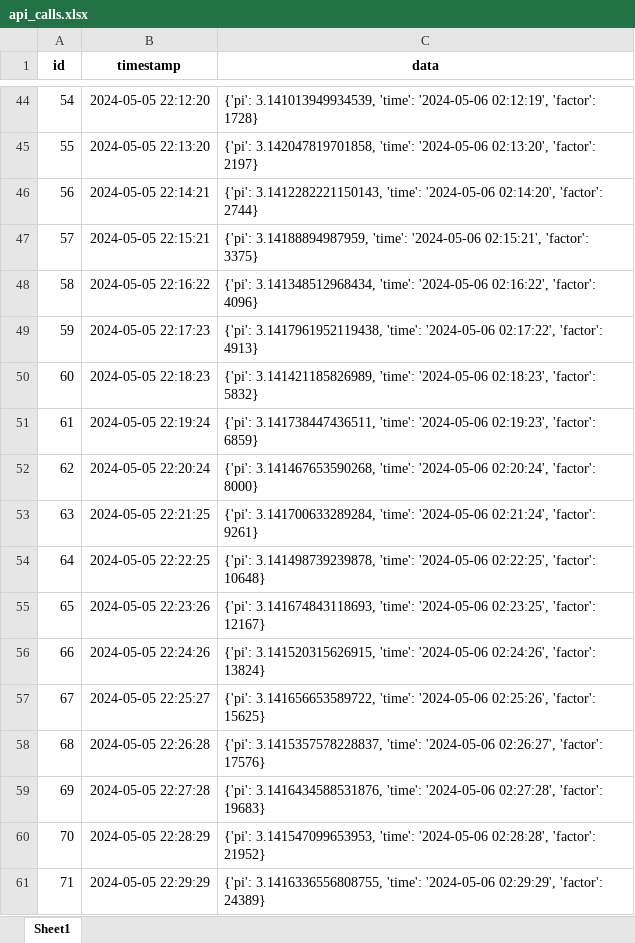
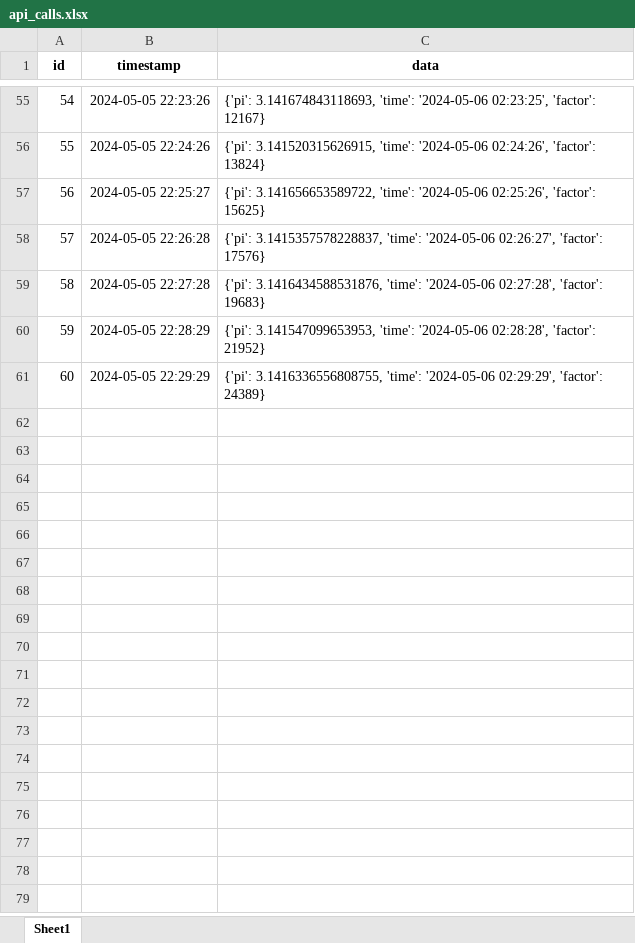
Before and after one commit to thaonguyyen/discord_chatbot, an Excel workbook: api_calls.xlsx, sheet Sheet1, drawn as a sheet; only a part is shown, gaps mark what is left out; values as stored, in another font and other column widths than the file's, no borders; removed rows and columns are numbered as before the commit, all else as after; the diff covers the shown part only; the diff names each change by its address in the sheet, - before the commit and + after, or states it on an @@ line.

Commit message:
converted to csv for viewing

```diff
--- a/api_calls.xlsx (sheet Sheet1)
+++ b/api_calls.xlsx (sheet Sheet1)
-B55 (timestamp): 2024-05-05 22:12:20
+B55 (timestamp): 2024-05-05 22:23:26
-C55 (data): {'pi': 3.141013949934539, 'time': '2024-05-06 02:12:19', 'factor': 1728}
+C55 (data): {'pi': 3.141674843118693, 'time': '2024-05-06 02:23:25', 'factor': 12167}
-B56 (timestamp): 2024-05-05 22:13:20
+B56 (timestamp): 2024-05-05 22:24:26
-C56 (data): {'pi': 3.142047819701858, 'time': '2024-05-06 02:13:20', 'factor': 2197}
+C56 (data): {'pi': 3.141520315626915, 'time': '2024-05-06 02:24:26', 'factor': 13824}
-B57 (timestamp): 2024-05-05 22:14:21
+B57 (timestamp): 2024-05-05 22:25:27
-C57 (data): {'pi': 3.1412282221150143, 'time': '2024-05-06 02:14:20', 'factor': 2744}
+C57 (data): {'pi': 3.141656653589722, 'time': '2024-05-06 02:25:26', 'factor': 15625}
-B58 (timestamp): 2024-05-05 22:15:21
+B58 (timestamp): 2024-05-05 22:26:28
-C58 (data): {'pi': 3.14188894987959, 'time': '2024-05-06 02:15:21', 'factor': 3375}
+C58 (data): {'pi': 3.1415357578228837, 'time': '2024-05-06 02:26:27', 'factor': 17576}
-B59 (timestamp): 2024-05-05 22:16:22
+B59 (timestamp): 2024-05-05 22:27:28
-C59 (data): {'pi': 3.141348512968434, 'time': '2024-05-06 02:16:22', 'factor': 4096}
+C59 (data): {'pi': 3.1416434588531876, 'time': '2024-05-06 02:27:28', 'factor': 19683}
-B60 (timestamp): 2024-05-05 22:17:23
+B60 (timestamp): 2024-05-05 22:28:29
-C60 (data): {'pi': 3.1417961952119438, 'time': '2024-05-06 02:17:22', 'factor': 4913}
+C60 (data): {'pi': 3.141547099653953, 'time': '2024-05-06 02:28:28', 'factor': 21952}
-B61 (timestamp): 2024-05-05 22:18:23
+B61 (timestamp): 2024-05-05 22:29:29
-C61 (data): {'pi': 3.141421185826989, 'time': '2024-05-06 02:18:23', 'factor': 5832}
+C61 (data): {'pi': 3.1416336556808755, 'time': '2024-05-06 02:29:29', 'factor': 24389}
-row 51: 61 | 2024-05-05 22:19:24 | {'pi': 3.141738447436511, 'time': '2024-05-06 02:19:23', 'factor': 6859}
-row 52: 62 | 2024-05-05 22:20:24 | {'pi': 3.141467653590268, 'time': '2024-05-06 02:20:24', 'factor': 8000}
-row 53: 63 | 2024-05-05 22:21:25 | {'pi': 3.141700633289284, 'time': '2024-05-06 02:21:24', 'factor': 9261}
-row 54: 64 | 2024-05-05 22:22:25 | {'pi': 3.141498739239878, 'time': '2024-05-06 02:22:25', 'factor': 10648}
-row 55: 65 | 2024-05-05 22:23:26 | {'pi': 3.141674843118693, 'time': '2024-05-06 02:23:25', 'factor': 12167}
-row 56: 66 | 2024-05-05 22:24:26 | {'pi': 3.141520315626915, 'time': '2024-05-06 02:24:26', 'factor': 13824}
-row 57: 67 | 2024-05-05 22:25:27 | {'pi': 3.141656653589722, 'time': '2024-05-06 02:25:26', 'factor': 15625}
-row 58: 68 | 2024-05-05 22:26:28 | {'pi': 3.1415357578228837, 'time': '2024-05-06 02:26:27', 'factor': 17576}
-row 59: 69 | 2024-05-05 22:27:28 | {'pi': 3.1416434588531876, 'time': '2024-05-06 02:27:28', 'factor': 19683}
-row 60: 70 | 2024-05-05 22:28:29 | {'pi': 3.141547099653953, 'time': '2024-05-06 02:28:28', 'factor': 21952}
-row 61: 71 | 2024-05-05 22:29:29 | {'pi': 3.1416336556808755, 'time': '2024-05-06 02:29:29', 'factor': 24389}
```
Also changed, not shown: 11 added rows and 84 edited cells elsewhere in this sheet.
